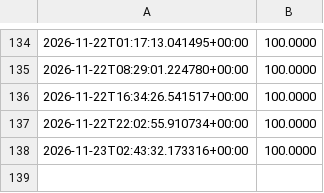
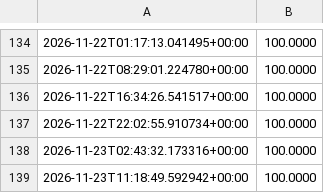
Before and after one commit to fortnite722/agent-desk, a CSV file: state/crypto/equity.csv, drawn as a sheet; only a part is shown, gaps mark what is left out.

Commit message:
crypto desk tick

```diff
--- a/state/crypto/equity.csv
+++ b/state/crypto/equity.csv
@@ -138 +138,2 @@
 2026-11-23T02:43:32.173316+00:00,100.0000
+2026-11-23T11:18:49.592942+00:00,100.0000
```
Also changed, not shown: 2 other files.
